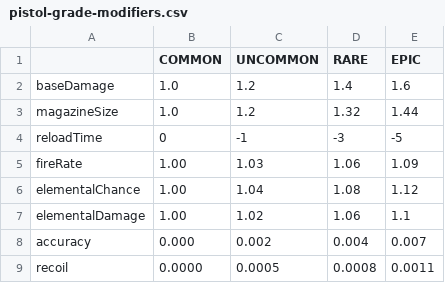
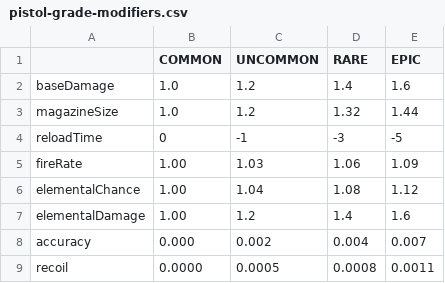
Before and after one commit to HannahSchellekens/MCBorderlands, a CSV file: src/main/resources/gun/base/pistol-grade-modifiers.csv, drawn as a sheet.

```diff
--- a/src/main/resources/gun/base/pistol-grade-modifiers.csv
+++ b/src/main/resources/gun/base/pistol-grade-modifiers.csv
@@ -6,3 +6,3 @@ fireRate	1.00	1.03	1.06	1.09
 elementalChance	1.00	1.04	1.08	1.12
-elementalDamage	1.00	1.02	1.06	1.1
+elementalDamage	1.00	1.2	1.4	1.6
 accuracy	0.000	0.002	0.004	0.007
```
Also changed, not shown: src/main/resources/gun/base/pistol-base-values.csv, 10 other files.
